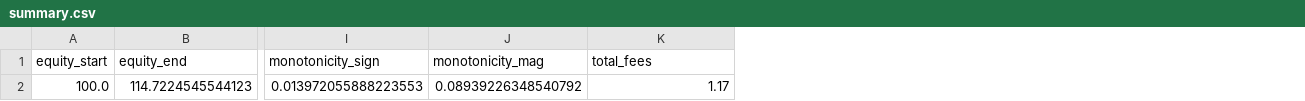
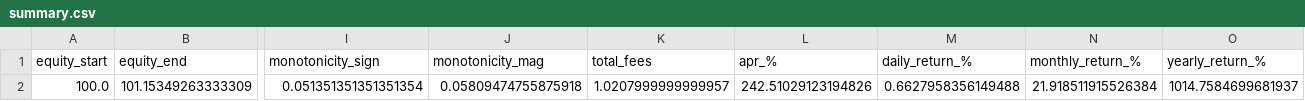
Before and after one commit to tarasprystavskyj/top, a CSV file: obw_platform/summary.csv, drawn as a sheet; only a part is shown, gaps mark what is left out; removed rows and columns are numbered as before the commit, all else as after; rows hold the shown columns only; the diff names each change by its address in the sheet, - before the commit and + after, or states it on an @@ line.

```diff
--- a/obw_platform/summary.csv
+++ b/obw_platform/summary.csv
+column L (apr_%), empty
+column M (daily_return_%), empty
+column N (monthly_return_%), empty
+column O (yearly_return_%), empty
-row 2: 100.0 | 114.7224545544123 | 0.013972055888223553 | 0.08939226348540792 | 1.17
+row 2: 100.0 | 101.15349263333309 | 0.051351351351351354 | 0.05809474755875918 | 1.0207999999999957 | 242.51029123194826 | 0.6627958356149488 | 21.918511915526384 | 1014.7584699681937
```
Also changed, not shown: 5 other files.
